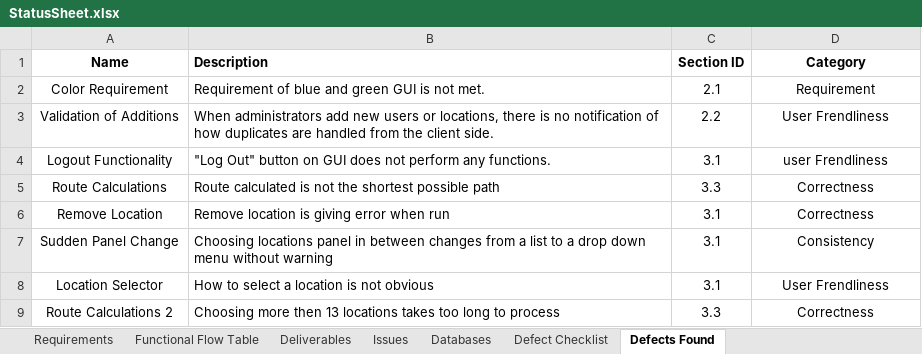
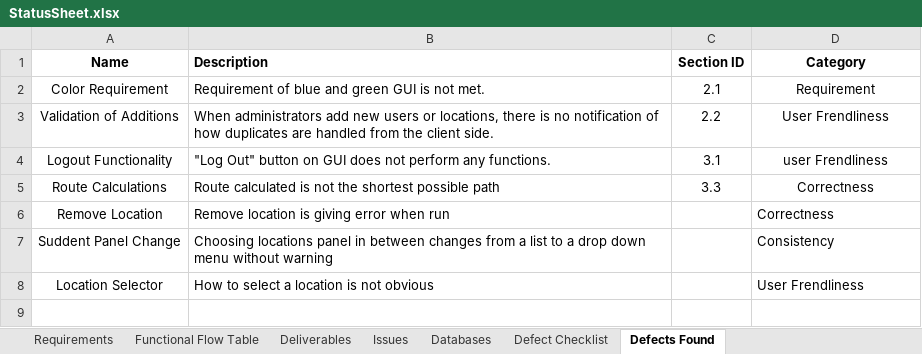
Before and after one commit to chrisp33/UMBC-CMSC_345_TWIX, an Excel workbook: Documents/Status Updates/StatusSheet.xlsx, sheet Defects Found, drawn as a sheet; values as stored, in another font and other column widths than the file's, no borders; charts and pictures not drawn; the diff names each change by its address in the sheet, - before the commit and + after, or states it on an @@ line.

```diff
--- a/Documents/Status Updates/StatusSheet.xlsx (sheet Defects Found)
+++ b/Documents/Status Updates/StatusSheet.xlsx (sheet Defects Found)
-C6:C8 (Section ID): 3.1
+C6:C8 (Section ID): (empty)
-D6:D8 alignment: center
+D6:D8 alignment: left
-A7 (Name): Sudden Panel Change
+A7 (Name): Suddent Panel Change
-row 9: Route Calculations 2 | Choosing more then 13 locations takes too long to process | 3.3 | Correctness
```
Also changed, not shown: sheet Deliverables, sheet Requirements, sheet Databases, charts or pictures, 1 other file.
